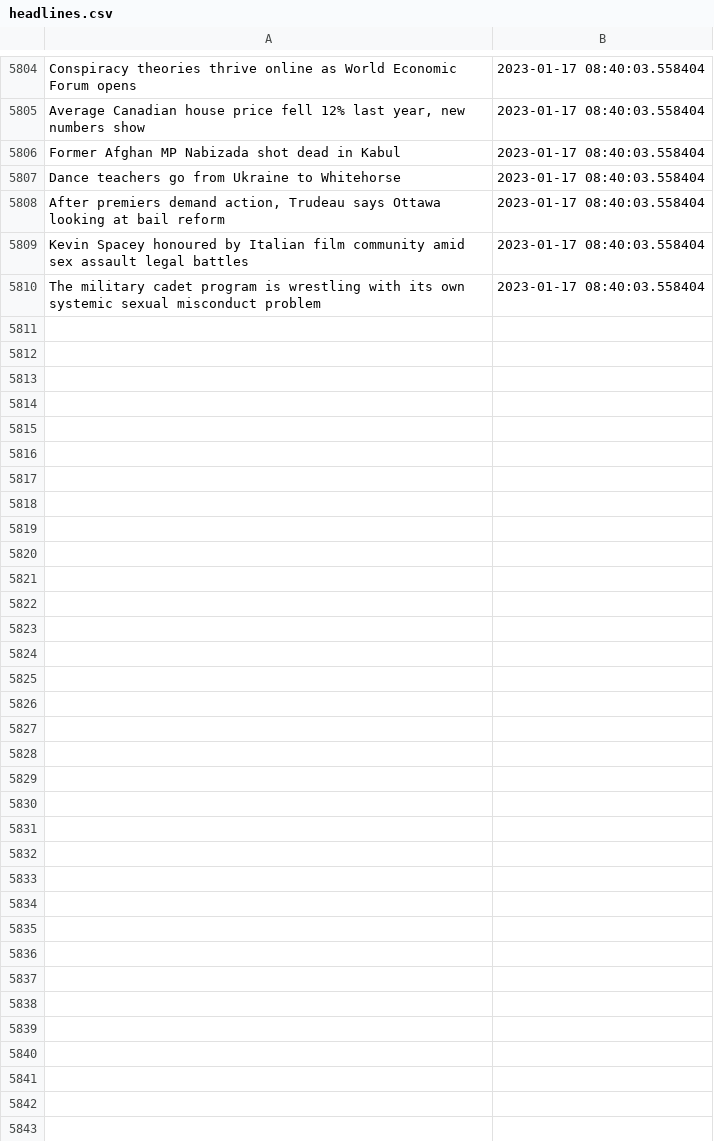
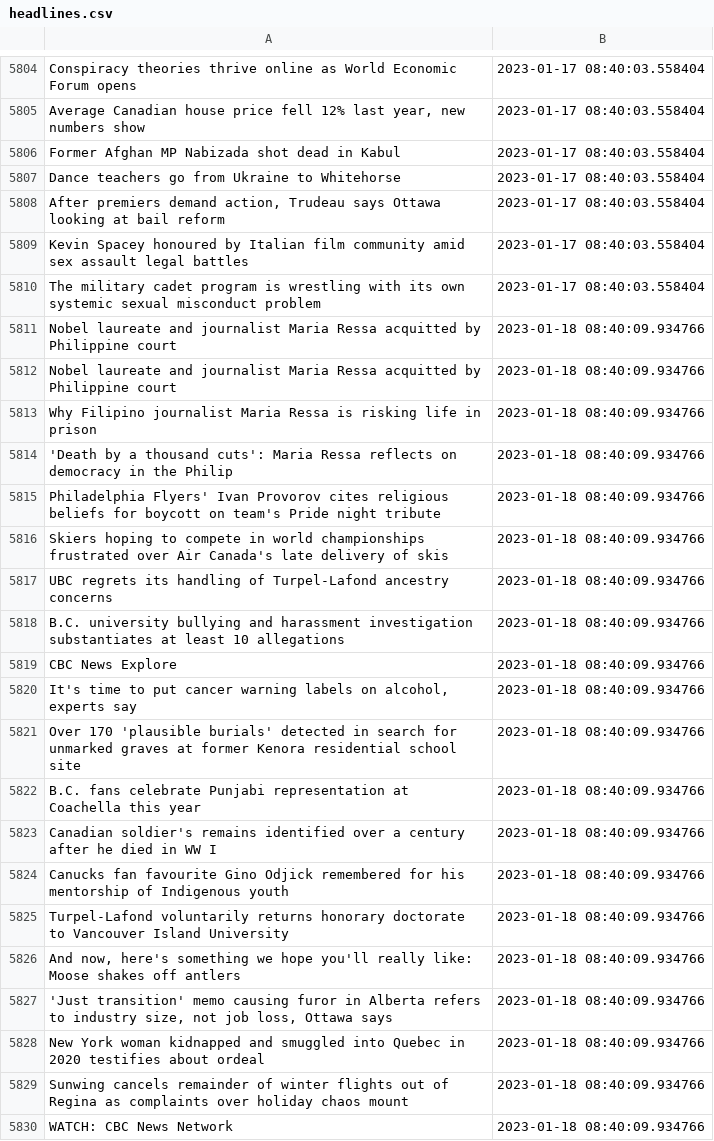
Before and after one commit to dexmcmillan/cbc-homepage-screenshots, a CSV file: data/headlines.csv, drawn as a sheet; only a part is shown, gaps mark what is left out; the diff covers the shown part only; the diff names each change by its address in the sheet, - before the commit and + after, or states it on an @@ line.

```diff
--- a/data/headlines.csv
+++ b/data/headlines.csv
+row 5811: Nobel laureate and journalist Maria Ressa acquitted by Philippine court | 2023-01-18 08:40:09.934766
+row 5812: Nobel laureate and journalist Maria Ressa acquitted by Philippine court | 2023-01-18 08:40:09.934766
+row 5813: Why Filipino journalist Maria Ressa is risking life in prison | 2023-01-18 08:40:09.934766
+row 5814: 'Death by a thousand cuts': Maria Ressa reflects on democracy in the Philip | 2023-01-18 08:40:09.934766
+row 5815: Philadelphia Flyers' Ivan Provorov cites religious beliefs for boycott on team's Pride night tribute | 2023-01-18 08:40:09.934766
+row 5816: Skiers hoping to compete in world championships frustrated over Air Canada's late delivery of skis | 2023-01-18 08:40:09.934766
+row 5817: UBC regrets its handling of Turpel-Lafond ancestry concerns | 2023-01-18 08:40:09.934766
+row 5818: B.C. university bullying and harassment investigation substantiates at least 10 allegations | 2023-01-18 08:40:09.934766
+row 5819: CBC News Explore | 2023-01-18 08:40:09.934766
+row 5820: It's time to put cancer warning labels on alcohol, experts say | 2023-01-18 08:40:09.934766
+row 5821: Over 170 'plausible burials' detected in search for unmarked graves at former Kenora residential school site | 2023-01-18 08:40:09.934766
+row 5822: B.C. fans celebrate Punjabi representation at Coachella this year | 2023-01-18 08:40:09.934766
+row 5823: Canadian soldier's remains identified over a century after he died in WW I | 2023-01-18 08:40:09.934766
+row 5824: Canucks fan favourite Gino Odjick remembered for his mentorship of Indigenous youth | 2023-01-18 08:40:09.934766
+row 5825: Turpel-Lafond voluntarily returns honorary doctorate to Vancouver Island University | 2023-01-18 08:40:09.934766
+row 5826: And now, here's something we hope you'll really like: Moose shakes off antlers | 2023-01-18 08:40:09.934766
+row 5827: 'Just transition' memo causing furor in Alberta refers to industry size, not job loss, Ottawa says | 2023-01-18 08:40:09.934766
+row 5828: New York woman kidnapped and smuggled into Quebec in 2020 testifies about ordeal | 2023-01-18 08:40:09.934766
+row 5829: Sunwing cancels remainder of winter flights out of Regina as complaints over holiday chaos mount | 2023-01-18 08:40:09.934766
+row 5830: WATCH: CBC News Network | 2023-01-18 08:40:09.934766
```
Also changed, not shown: 12 added rows elsewhere in this file.
